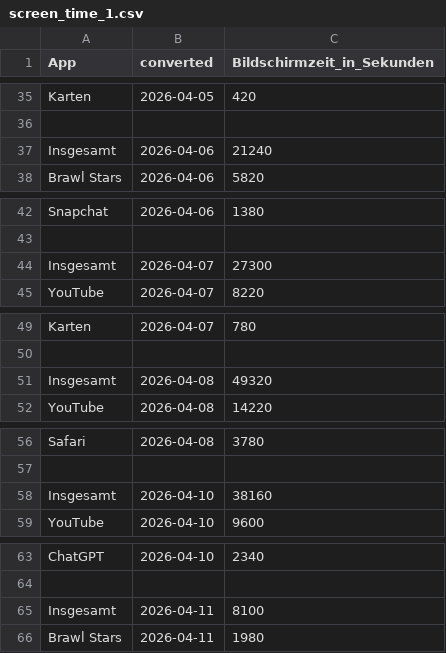
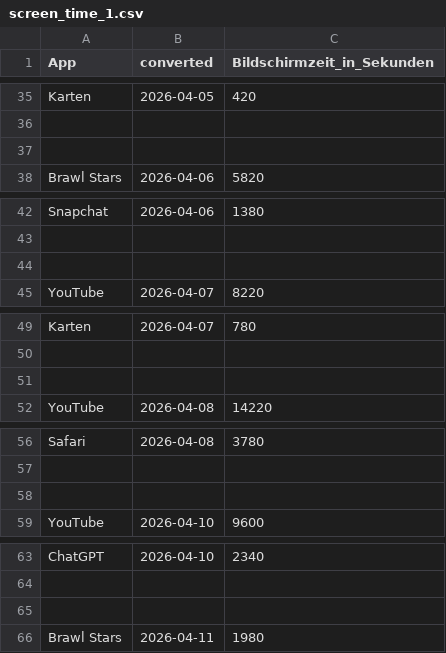
Before and after one commit to Malte2000005/Screentime, a CSV file: data/Malte/screen_time_1.csv, drawn as a sheet; only a part is shown, gaps mark what is left out; the diff covers the shown part only.

```diff
--- a/data/Malte/screen_time_1.csv
+++ b/data/Malte/screen_time_1.csv
@@ -36,3 +36,3 @@ Karten,2026-04-05,420
 
-Insgesamt,2026-04-06,21240
+
 Brawl Stars,2026-04-06,5820
@@ -43,3 +43,3 @@ Snapchat,2026-04-06,1380
 
-Insgesamt,2026-04-07,27300
+
 YouTube,2026-04-07,8220
@@ -50,3 +50,3 @@ Karten,2026-04-07,780
 
-Insgesamt,2026-04-08,49320
+
 YouTube,2026-04-08,14220
@@ -57,3 +57,3 @@ Safari,2026-04-08,3780
 
-Insgesamt,2026-04-10,38160
+
 YouTube,2026-04-10,9600
@@ -64,3 +64,3 @@ ChatGPT,2026-04-10,2340
 
-Insgesamt,2026-04-11,8100
+
 Brawl Stars,2026-04-11,1980
```
Also changed, not shown: 45 edited cells elsewhere in this file.
